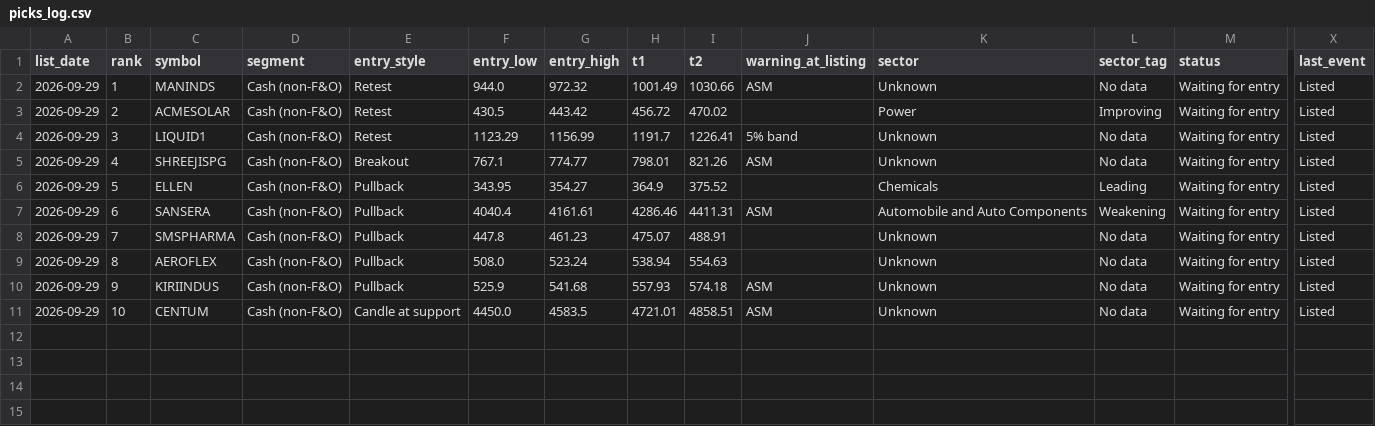
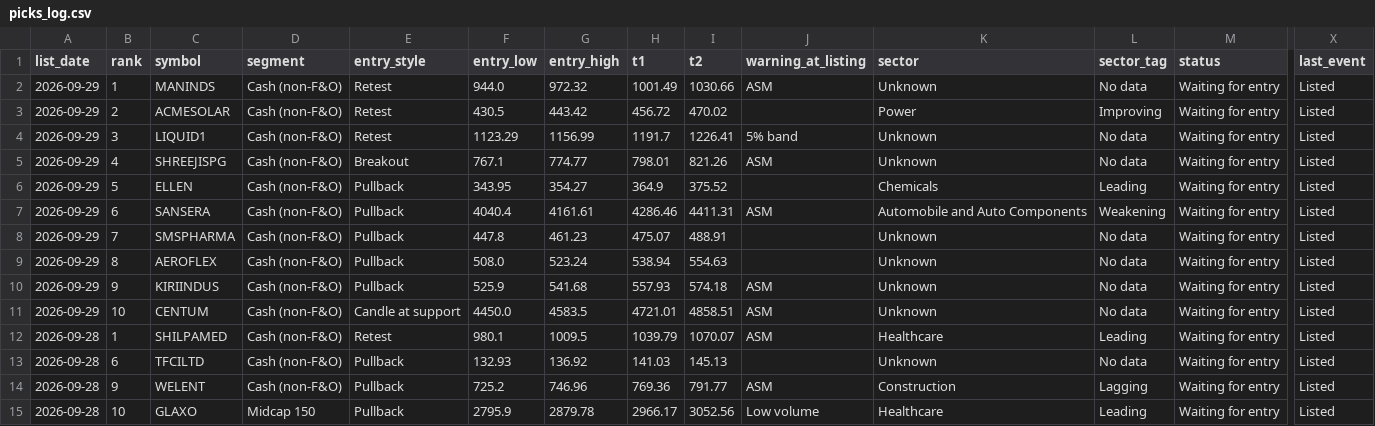
Before and after one commit to Parth1501/nse-swing-data, a CSV file: data/picks_log.csv, drawn as a sheet; only a part is shown, gaps mark what is left out; rows hold the shown columns only; the diff names each change by its address in the sheet, - before the commit and + after, or states it on an @@ line.

```diff
--- a/data/picks_log.csv
+++ b/data/picks_log.csv
+row 12: 2026-09-28 | 1 | SHILPAMED | Cash (non-F&O) | Retest | 980.1 | 1009.5 | 1039.79 | 1070.07 | ASM | Healthcare | Leading | Waiting for entry | Listed
+row 13: 2026-09-28 | 6 | TFCILTD | Cash (non-F&O) | Pullback | 132.93 | 136.92 | 141.03 | 145.13 |  | Unknown | No data | Waiting for entry | Listed
+row 14: 2026-09-28 | 9 | WELENT | Cash (non-F&O) | Pullback | 725.2 | 746.96 | 769.36 | 791.77 | ASM | Construction | Lagging | Waiting for entry | Listed
+row 15: 2026-09-28 | 10 | GLAXO | Midcap 150 | Pullback | 2795.9 | 2879.78 | 2966.17 | 3052.56 | Low volume | Healthcare | Leading | Waiting for entry | Listed
```
Also changed, not shown: data/latest.csv, 1 other file.
